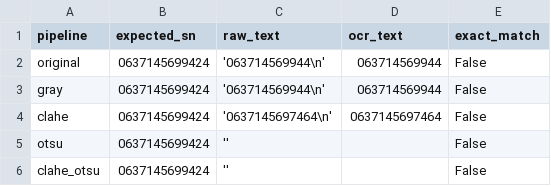
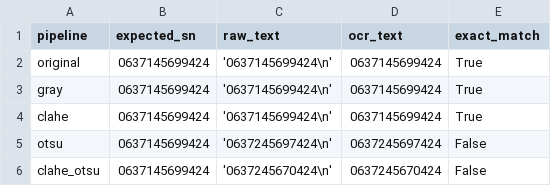
Before and after one commit to yunacha0105/ai_vision, a CSV file: reports/day06_preprocess_compare.csv, drawn as a sheet.

```diff
--- a/reports/day06_preprocess_compare.csv
+++ b/reports/day06_preprocess_compare.csv
@@ -1,6 +1,6 @@
 pipeline,expected_sn,raw_text,ocr_text,exact_match
-original,0637145699424,'063714569944\n',063714569944,False
-gray,0637145699424,'063714569944\n',063714569944,False
-clahe,0637145699424,'0637145697464\n',0637145697464,False
-otsu,0637145699424,'',,False
-clahe_otsu,0637145699424,'',,False
+original,0637145699424,'0637145699424\n',0637145699424,True
+gray,0637145699424,'0637145699424\n',0637145699424,True
+clahe,0637145699424,'0637145699424\n',0637145699424,True
+otsu,0637145699424,'0637245697424\n',0637245697424,False
+clahe_otsu,0637145699424,'0637245670424\n',0637245670424,False
```
Also changed, not shown: reports/day06_ocr_results.csv, 18 other files.
